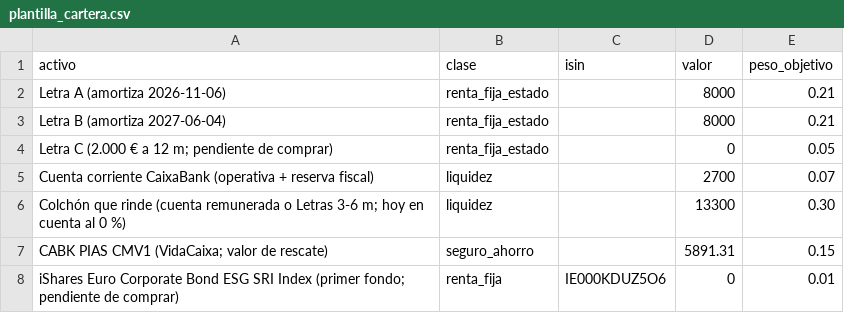
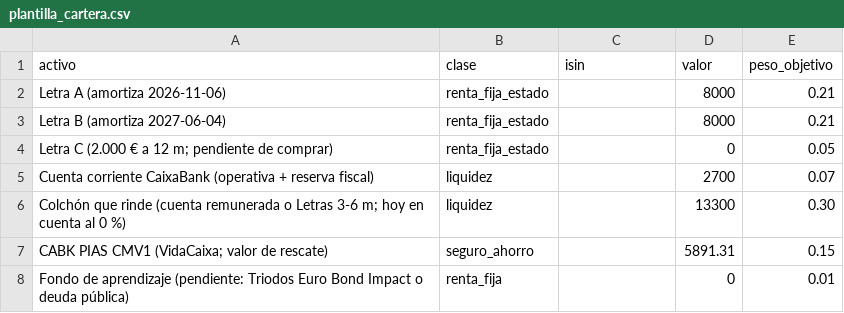
Before and after one commit to guiboix/probabilidad, a CSV file: finanzas/data/plantilla_cartera.csv, drawn as a sheet.

```diff
--- a/finanzas/data/plantilla_cartera.csv
+++ b/finanzas/data/plantilla_cartera.csv
@@ -7,2 +7,2 @@ Colchón que rinde (cuenta remunerada o Letras 3-6 m; hoy en cuenta al 0 %),liqu
 CABK PIAS CMV1 (VidaCaixa; valor de rescate),seguro_ahorro,,5891.31,0.15
-iShares Euro Corporate Bond ESG SRI Index (primer fondo; pendiente de comprar),renta_fija,IE000KDUZ5O6,0,0.01
+Fondo de aprendizaje (pendiente: Triodos Euro Bond Impact o deuda pública),renta_fija,,0,0.01
```
Also changed, not shown: 3 other files.
